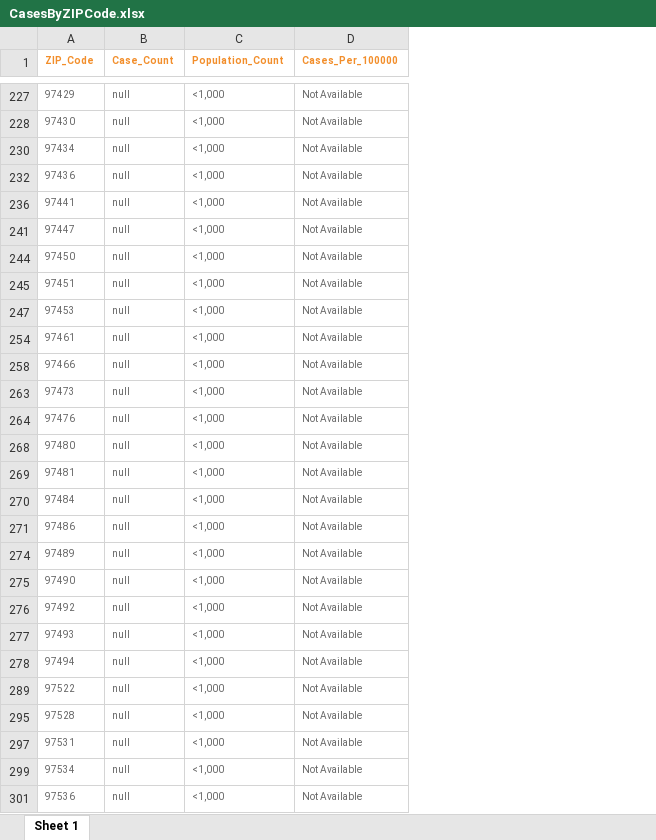
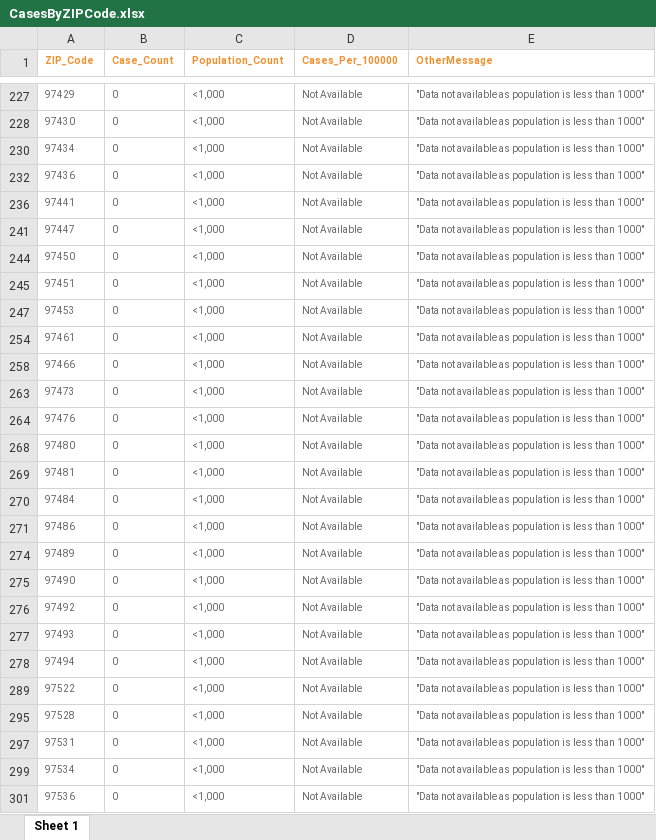
Before and after one commit to Amanda-Clark/ChoroplethMapping, an Excel workbook: Data/CasesByZIPCode.xlsx, sheet Sheet 1, drawn as a sheet; only a part is shown, gaps mark what is left out; values as stored, in another font and other column widths than the file's, no borders; the diff covers the shown part only; the diff names each change by its address in the sheet, - before the commit and + after, or states it on an @@ line.

Commit message:
Added better handling for zip codes with no data; improved what is shown in popups and tooltips.

```diff
--- a/Data/CasesByZIPCode.xlsx (sheet Sheet 1)
+++ b/Data/CasesByZIPCode.xlsx (sheet Sheet 1)
+column E (OtherMessage), rows 227-301: all "Data not available as population is less than 1000"
-B227:B228 (Case_Count): null
+B227:B228 (Case_Count): 0
-B230 (Case_Count): null
+B230 (Case_Count): 0
-B232 (Case_Count): null
+B232 (Case_Count): 0
-B236 (Case_Count): null
+B236 (Case_Count): 0
-B241 (Case_Count): null
+B241 (Case_Count): 0
-B244:B245 (Case_Count): null
+B244:B245 (Case_Count): 0
-B247 (Case_Count): null
+B247 (Case_Count): 0
-B254 (Case_Count): null
+B254 (Case_Count): 0
-B258 (Case_Count): null
+B258 (Case_Count): 0
-B263:B264 (Case_Count): null
+B263:B264 (Case_Count): 0
-B268:B271 (Case_Count): null
+B268:B271 (Case_Count): 0
-B274:B278 (Case_Count): null
+B274:B278 (Case_Count): 0
-B289 (Case_Count): null
+B289 (Case_Count): 0
-B295 (Case_Count): null
+B295 (Case_Count): 0
-B297 (Case_Count): null
+B297 (Case_Count): 0
-B299 (Case_Count): null
+B299 (Case_Count): 0
-B301 (Case_Count): null
+B301 (Case_Count): 0
```
Also changed, not shown: 1 added row and 125 edited cells elsewhere in this sheet, hidden cells, 1 other file.
